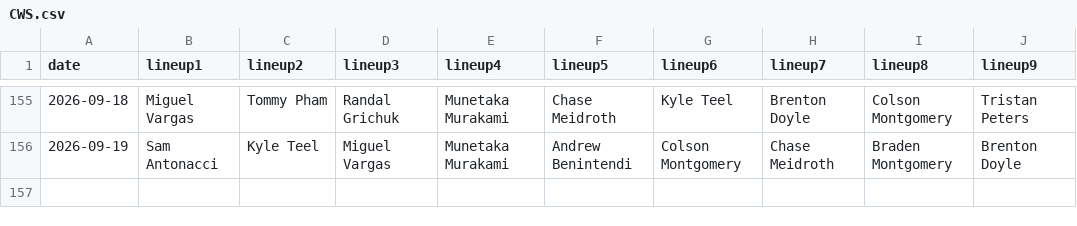
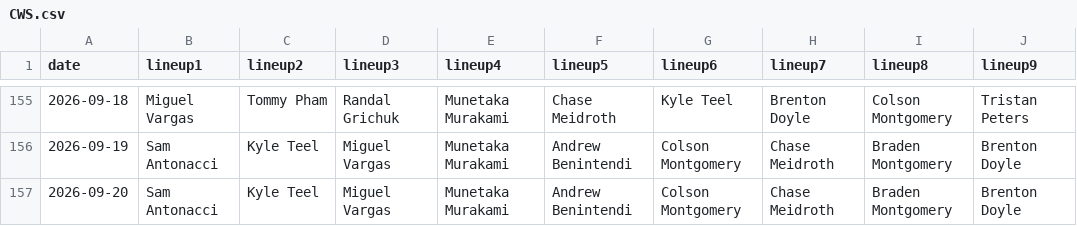
Before and after one commit to fantasy-toolz/batting-order, a CSV file: data/2026/CWS.csv, drawn as a sheet; only a part is shown, gaps mark what is left out.

```diff
--- a/data/2026/CWS.csv
+++ b/data/2026/CWS.csv
@@ -156 +156,2 @@ date,lineup1,lineup2,lineup3,lineup4,lineup5,lineup6,lineup7,lineup8,lineup9,
 2026-09-19, Sam Antonacci, Kyle Teel, Miguel Vargas, Munetaka Murakami, Andrew Benintendi, Colson Montgomery, Chase Meidroth, Braden Montgomery, Brenton Doyle,
+2026-09-20, Sam Antonacci, Kyle Teel, Miguel Vargas, Munetaka Murakami, Andrew Benintendi, Colson Montgomery, Chase Meidroth, Braden Montgomery, Brenton Doyle,
```
Also changed, not shown: data/2026/ATL.csv, data/2026/MIA.csv, 31 other files.
